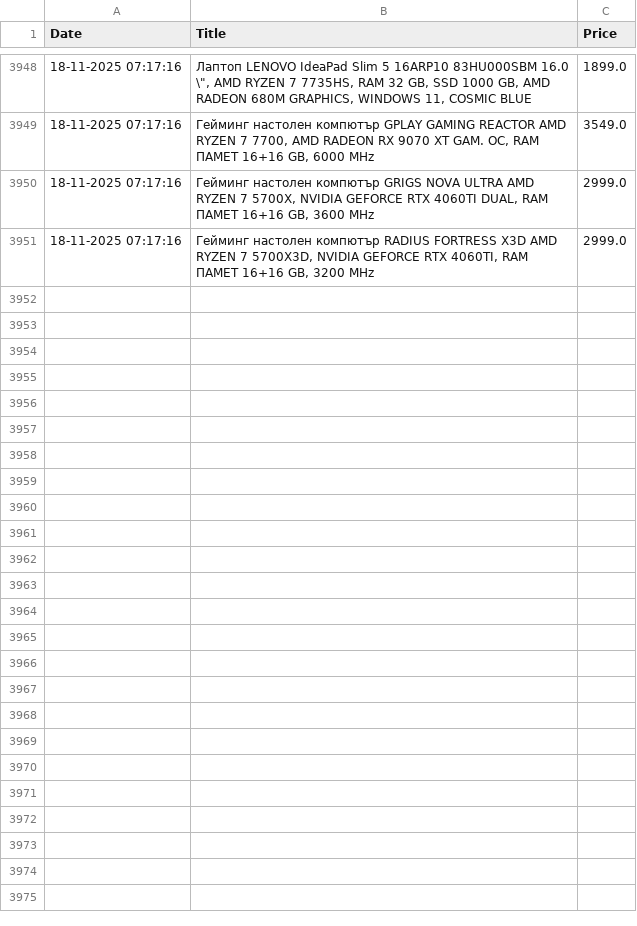
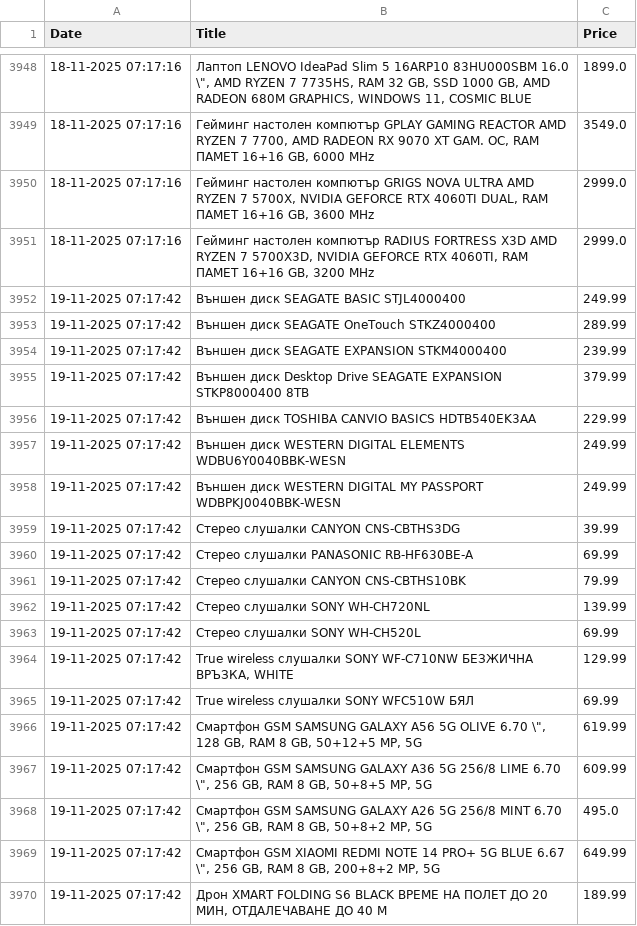
Before and after one commit to vislupus/price-tracker, a CSV file: data/hdd_data.csv, drawn as a sheet; only a part is shown, gaps mark what is left out; the diff covers the shown part only; the diff names each change by its address in the sheet, - before the commit and + after, or states it on an @@ line.

```diff
--- a/data/hdd_data.csv
+++ b/data/hdd_data.csv
+row 3952: 19-11-2025 07:17:42 | Външен диск SEAGATE BASIC STJL4000400 | 249.99
+row 3953: 19-11-2025 07:17:42 | Външен диск SEAGATE OneTouch STKZ4000400 | 289.99
+row 3954: 19-11-2025 07:17:42 | Външен диск SEAGATE EXPANSION STKM4000400 | 239.99
+row 3955: 19-11-2025 07:17:42 | Външен диск Desktop Drive SEAGATE EXPANSION STKP8000400 8TB | 379.99
+row 3956: 19-11-2025 07:17:42 | Външен диск TOSHIBA CANVIO BASICS HDTB540EK3AA | 229.99
+row 3957: 19-11-2025 07:17:42 | Външен диск WESTERN DIGITAL ELEMENTS WDBU6Y0040BBK-WESN | 249.99
+row 3958: 19-11-2025 07:17:42 | Външен диск WESTERN DIGITAL MY PASSPORT WDBPKJ0040BBK-WESN | 249.99
+row 3959: 19-11-2025 07:17:42 | Стерео слушалки CANYON CNS-CBTHS3DG | 39.99
+row 3960: 19-11-2025 07:17:42 | Стерео слушалки PANASONIC RB-HF630BE-A | 69.99
+row 3961: 19-11-2025 07:17:42 | Стерео слушалки CANYON CNS-CBTHS10BK | 79.99
+row 3962: 19-11-2025 07:17:42 | Стерео слушалки SONY WH-CH720NL | 139.99
+row 3963: 19-11-2025 07:17:42 | Стерео слушалки SONY WH-CH520L | 69.99
+row 3964: 19-11-2025 07:17:42 | True wireless слушалки SONY WF-C710NW БЕЗЖИЧНА ВРЪЗКА, WHITE | 129.99
+row 3965: 19-11-2025 07:17:42 | True wireless слушалки SONY WFC510W БЯЛ | 69.99
+row 3966: 19-11-2025 07:17:42 | Смартфон GSM SAMSUNG GALAXY A56 5G OLIVE 6.70 \", 128 GB, RAM 8 GB, 50+12+5 MP, 5G | 619.99
+row 3967: 19-11-2025 07:17:42 | Смартфон GSM SAMSUNG GALAXY A36 5G 256/8 LIME 6.70 \", 256 GB, RAM 8 GB, 50+8+5 MP, 5G | 609.99
+row 3968: 19-11-2025 07:17:42 | Смартфон GSM SAMSUNG GALAXY A26 5G 256/8 MINT 6.70 \", 256 GB, RAM 8 GB, 50+8+2 MP, 5G | 495.0
+row 3969: 19-11-2025 07:17:42 | Смартфон GSM XIAOMI REDMI NOTE 14 PRO+ 5G BLUE 6.67 \", 256 GB, RAM 8 GB, 200+8+2 MP, 5G | 649.99
+row 3970: 19-11-2025 07:17:42 | Дрон XMART FOLDING S6 BLACK ВРЕМЕ НА ПОЛЕТ ДО 20 МИН, ОТДАЛЕЧАВАНЕ ДО 40 М | 189.99
```
Also changed, not shown: 10 added rows elsewhere in this file.
